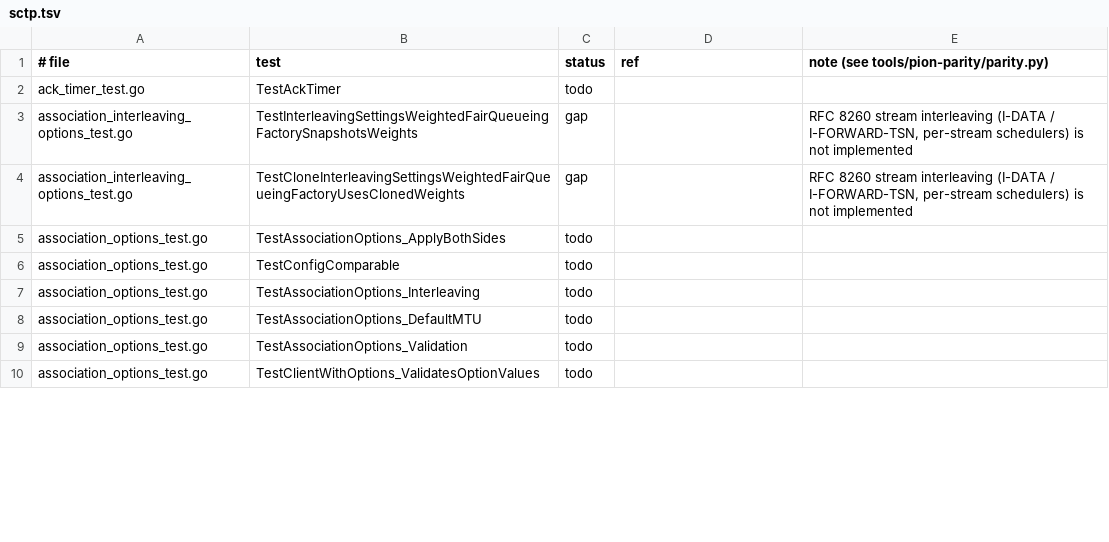
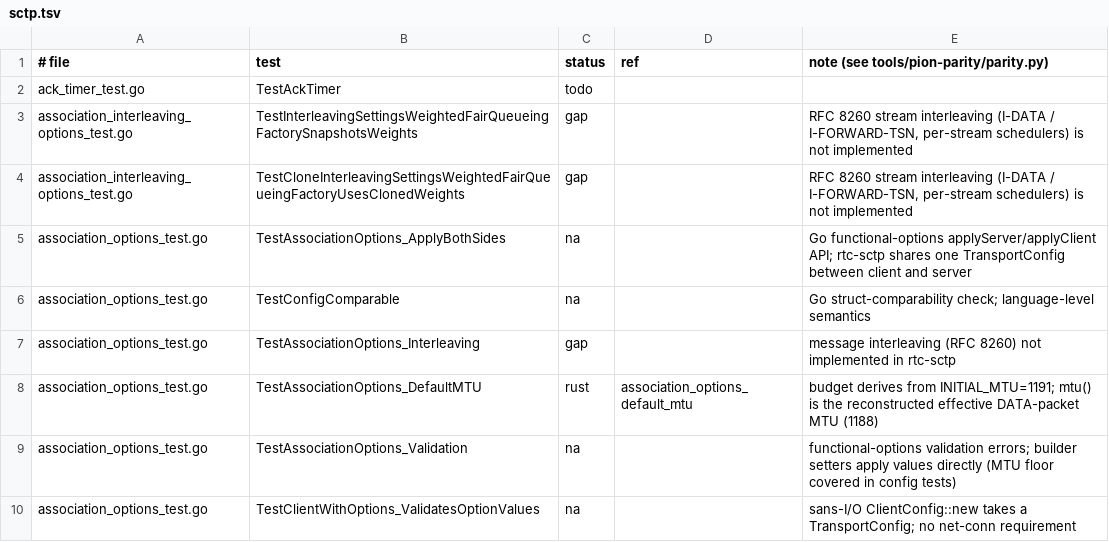
Before and after one commit to iamleson98/webrtc, a TSV file: tools/pion-parity/ledger/sctp.tsv, drawn as a sheet; only a part is shown; the diff covers the shown part only.

Commit message:
Ledger: dtls config-callbacks (24), dtls 1.2 pkg (25), dtls 1.3 types (26) and sctp unit-test (27) rows ported; bump rtc
dtls.tsv: 162 rows updated (todo 248 -> 86): issue #24 ports TestPSK's
VerifyConnection cases, TestClientCertificate's callback cases,
TestEllipticCurveConfiguration, TestSkipHelloVerify, TestHelloRandom,
TestCertificateVerifyHonorsLocalSignatureSchemes and the
signature_algorithms_cert extension tests; issue #25 ports the pkg/
unit tests (extensions, handshake messages, prf, ccm vectors, version,
cipher suites, crypto) with the provider-boundary gaps noted; issue #26
ports all DTLS 1.3 extension/message/keyschedule/signaturehash rows.
sctp.tsv: 64 rows updated (todo 175 -> 111): issue #27 ports the chunk,
queue, stream, util and association-options tests; vnet rows na,
I-FORWARD-TSN / windowed-min / queue-policy / RFC 8260 rows gap.
gaps.max: ceilings rebaselined (dtls 12, sctp 31).

```diff
--- a/tools/pion-parity/ledger/sctp.tsv
+++ b/tools/pion-parity/ledger/sctp.tsv
@@ -4,7 +4,7 @@ association_interleaving_options_test.go	TestInterleavingSettingsWeightedFairQue
 association_interleaving_options_test.go	TestCloneInterleavingSettingsWeightedFairQueueingFactoryUsesClonedWeights	gap		RFC 8260 stream interleaving (I-DATA / I-FORWARD-TSN, per-stream schedulers) is not implemented
-association_options_test.go	TestAssociationOptions_ApplyBothSides	todo		
-association_options_test.go	TestConfigComparable	todo		
-association_options_test.go	TestAssociationOptions_Interleaving	todo		
-association_options_test.go	TestAssociationOptions_DefaultMTU	todo		
-association_options_test.go	TestAssociationOptions_Validation	todo		
-association_options_test.go	TestClientWithOptions_ValidatesOptionValues	todo		
+association_options_test.go	TestAssociationOptions_ApplyBothSides	na		Go functional-options applyServer/applyClient API; rtc-sctp shares one TransportConfig between client and server
+association_options_test.go	TestConfigComparable	na		Go struct-comparability check; language-level semantics
+association_options_test.go	TestAssociationOptions_Interleaving	gap		message interleaving (RFC 8260) not implemented in rtc-sctp
+association_options_test.go	TestAssociationOptions_DefaultMTU	rust	association_options_default_mtu	budget derives from INITIAL_MTU=1191; mtu() is the reconstructed effective DATA-packet MTU (1188)
+association_options_test.go	TestAssociationOptions_Validation	na		functional-options validation errors; builder setters apply values directly (MTU floor covered in config tests)
+association_options_test.go	TestClientWithOptions_ValidatesOptionValues	na		sans-I/O ClientConfig::new takes a TransportConfig; no net-conn requirement
```
Also changed, not shown: 125 edited cells elsewhere in this file, 2 other files.
